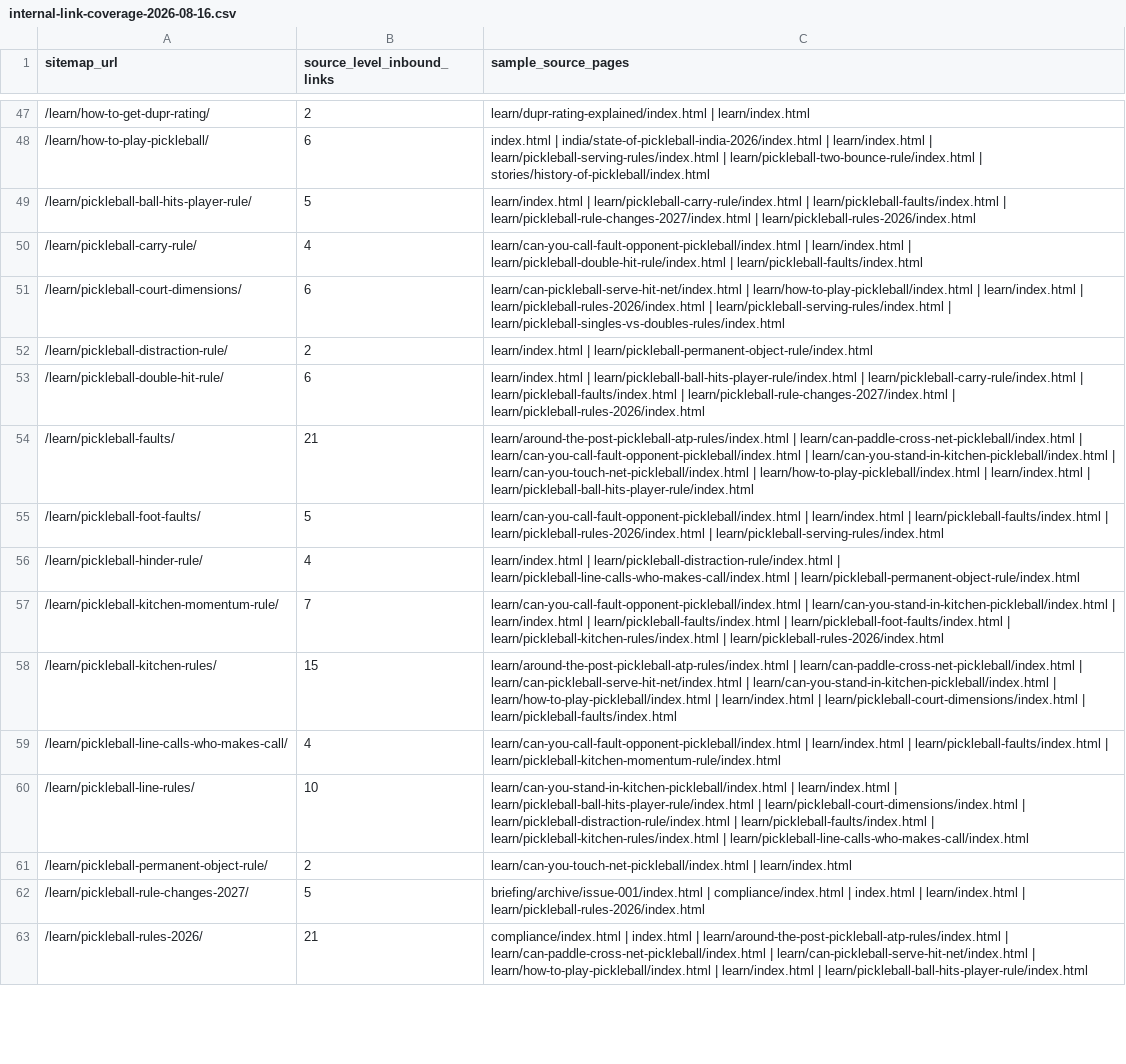
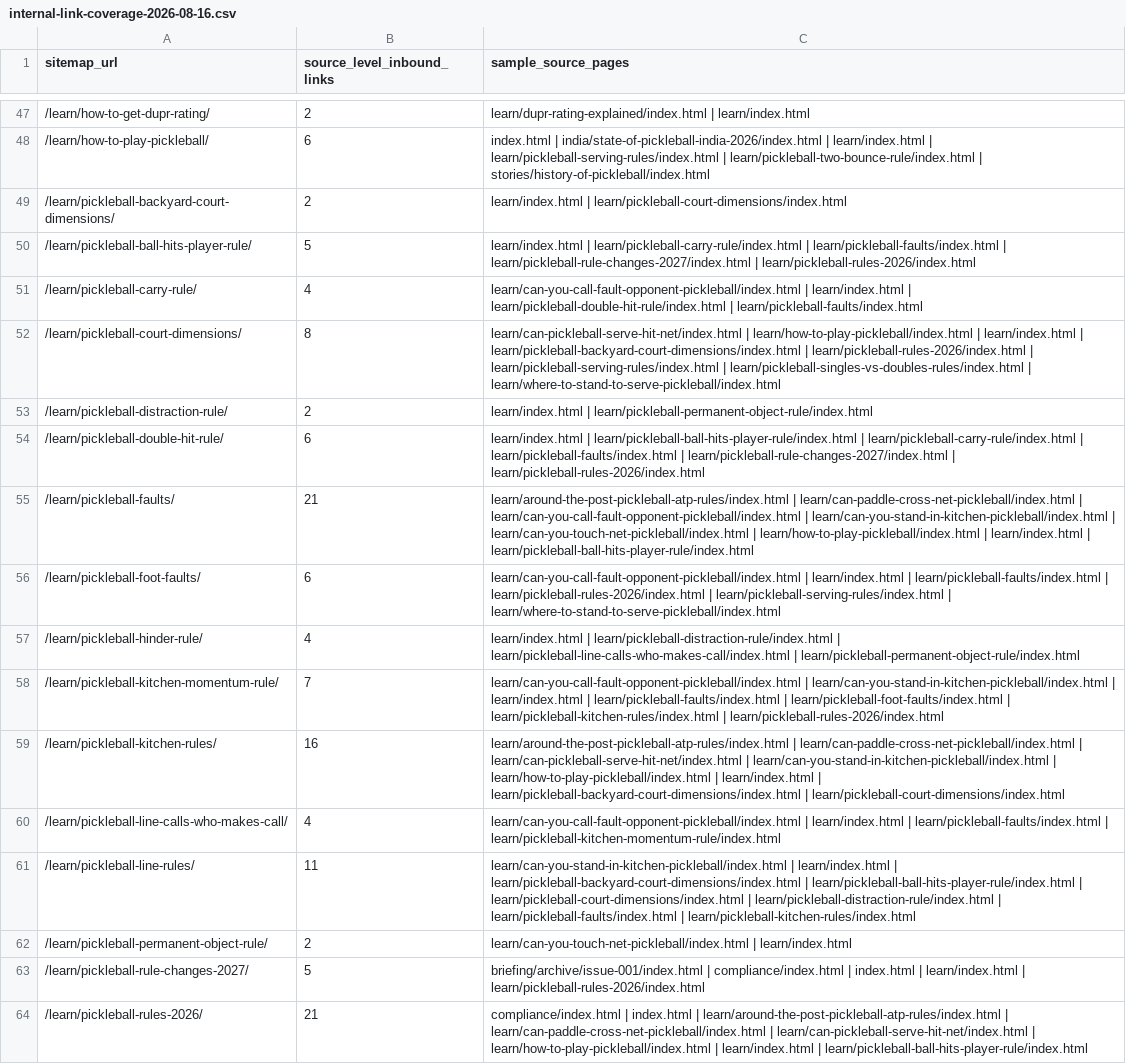
Before and after one commit to Aaditya7-codes/Pickleballcosmos, a CSV file: research/internal-link-coverage-2026-08-16.csv, drawn as a sheet; only a part is shown, gaps mark what is left out; the diff covers the shown part only.

Commit message:
Publish backyard and serve position guides

```diff
--- a/research/internal-link-coverage-2026-08-16.csv
+++ b/research/internal-link-coverage-2026-08-16.csv
@@ -48,5 +48,6 @@ sitemap_url,source_level_inbound_links,sample_source_pages
 /learn/how-to-play-pickleball/,6,index.html | india/state-of-pickleball-india-2026/index.html | learn/index.html | learn/pickleball-serving-rules/index.html | learn/pickleball-two-bounce-rule/index.html | stories/history-of-pickleball/index.html
+/learn/pickleball-backyard-court-dimensions/,2,learn/index.html | learn/pickleball-court-dimensions/index.html
 /learn/pickleball-ball-hits-player-rule/,5,learn/index.html | learn/pickleball-carry-rule/index.html | learn/pickleball-faults/index.html | learn/pickleball-rule-changes-2027/index.html | learn/pickleball-rules-2026/index.html
 /learn/pickleball-carry-rule/,4,learn/can-you-call-fault-opponent-pickleball/index.html | learn/index.html | learn/pickleball-double-hit-rule/index.html | learn/pickleball-faults/index.html
-/learn/pickleball-court-dimensions/,6,learn/can-pickleball-serve-hit-net/index.html | learn/how-to-play-pickleball/index.html | learn/index.html | learn/pickleball-rules-2026/index.html | learn/pickleball-serving-rules/index.html | learn/pickleball-singles-vs-doubles-rules/index.html
+/learn/pickleball-court-dimensions/,8,learn/can-pickleball-serve-hit-net/index.html | learn/how-to-play-pickleball/index.html | learn/index.html | learn/pickleball-backyard-court-dimensions/index.html | learn/pickleball-rules-2026/index.html | learn/pickleball-serving-rules/index.html | learn/pickleball-singles-vs-doubles-rules/index.html | learn/where-to-stand-to-serve-pickleball/index.html
 /learn/pickleball-distraction-rule/,2,learn/index.html | learn/pickleball-permanent-object-rule/index.html
@@ -54,8 +55,8 @@ sitemap_url,source_level_inbound_links,sample_source_pages
 /learn/pickleball-faults/,21,learn/around-the-post-pickleball-atp-rules/index.html | learn/can-paddle-cross-net-pickleball/index.html | learn/can-you-call-fault-opponent-pickleball/index.html | learn/can-you-stand-in-kitchen-pickleball/index.html | learn/can-you-touch-net-pickleball/index.html | learn/how-to-play-pickleball/index.html | learn/index.html | learn/pickleball-ball-hits-player-rule/index.html
-/learn/pickleball-foot-faults/,5,learn/can-you-call-fault-opponent-pickleball/index.html | learn/index.html | learn/pickleball-faults/index.html | learn/pickleball-rules-2026/index.html | learn/pickleball-serving-rules/index.html
+/learn/pickleball-foot-faults/,6,learn/can-you-call-fault-opponent-pickleball/index.html | learn/index.html | learn/pickleball-faults/index.html | learn/pickleball-rules-2026/index.html | learn/pickleball-serving-rules/index.html | learn/where-to-stand-to-serve-pickleball/index.html
 /learn/pickleball-hinder-rule/,4,learn/index.html | learn/pickleball-distraction-rule/index.html | learn/pickleball-line-calls-who-makes-call/index.html | learn/pickleball-permanent-object-rule/index.html
 /learn/pickleball-kitchen-momentum-rule/,7,learn/can-you-call-fault-opponent-pickleball/index.html | learn/can-you-stand-in-kitchen-pickleball/index.html | learn/index.html | learn/pickleball-faults/index.html | learn/pickleball-foot-faults/index.html | learn/pickleball-kitchen-rules/index.html | learn/pickleball-rules-2026/index.html
-/learn/pickleball-kitchen-rules/,15,learn/around-the-post-pickleball-atp-rules/index.html | learn/can-paddle-cross-net-pickleball/index.html | learn/can-pickleball-serve-hit-net/index.html | learn/can-you-stand-in-kitchen-pickleball/index.html | learn/how-to-play-pickleball/index.html | learn/index.html | learn/pickleball-court-dimensions/index.html | learn/pickleball-faults/index.html
+/learn/pickleball-kitchen-rules/,16,learn/around-the-post-pickleball-atp-rules/index.html | learn/can-paddle-cross-net-pickleball/index.html | learn/can-pickleball-serve-hit-net/index.html | learn/can-you-stand-in-kitchen-pickleball/index.html | learn/how-to-play-pickleball/index.html | learn/index.html | learn/pickleball-backyard-court-dimensions/index.html | learn/pickleball-court-dimensions/index.html
 /learn/pickleball-line-calls-who-makes-call/,4,learn/can-you-call-fault-opponent-pickleball/index.html | learn/index.html | learn/pickleball-faults/index.html | learn/pickleball-kitchen-momentum-rule/index.html
-/learn/pickleball-line-rules/,10,learn/can-you-stand-in-kitchen-pickleball/index.html | learn/index.html | learn/pickleball-ball-hits-player-rule/index.html | learn/pickleball-court-dimensions/index.html | learn/pickleball-distraction-rule/index.html | learn/pickleball-faults/index.html | learn/pickleball-kitchen-rules/index.html | learn/pickleball-line-calls-who-makes-call/index.html
+/learn/pickleball-line-rules/,11,learn/can-you-stand-in-kitchen-pickleball/index.html | learn/index.html | learn/pickleball-backyard-court-dimensions/index.html | learn/pickleball-ball-hits-player-rule/index.html | learn/pickleball-court-dimensions/index.html | learn/pickleball-distraction-rule/index.html | learn/pickleball-faults/index.html | learn/pickleball-kitchen-rules/index.html
 /learn/pickleball-permanent-object-rule/,2,learn/can-you-touch-net-pickleball/index.html | learn/index.html
```
Also changed, not shown: 1 added row and 18 edited cells elsewhere in this file, 6 other files.
